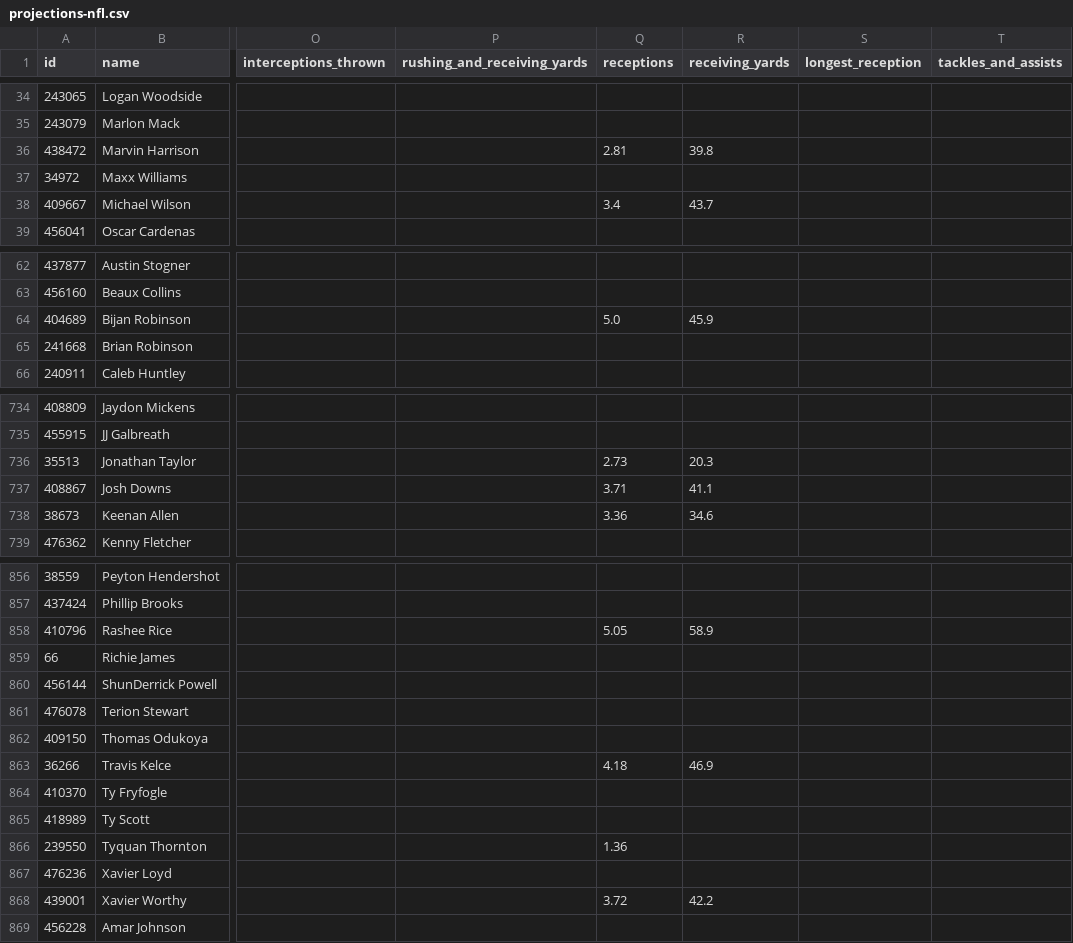
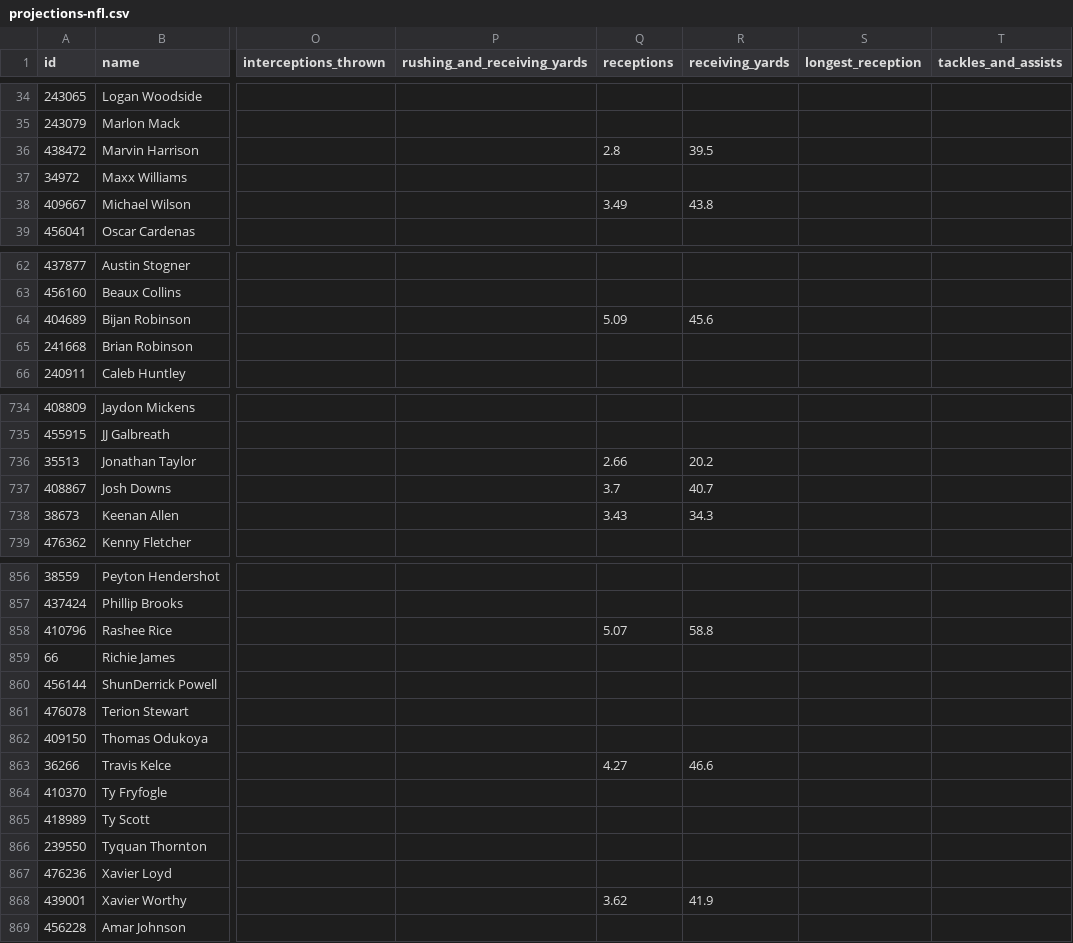
Before and after one commit to azcal/mbm-nfl, a CSV file: logs/unabated/projections-nfl.csv, drawn as a sheet; only a part is shown, gaps mark what is left out; the diff covers the shown part only; the diff names each change by its address in the sheet, - before the commit and + after, or states it on an @@ line.

```diff
--- a/logs/unabated/projections-nfl.csv
+++ b/logs/unabated/projections-nfl.csv
-Q36 (receptions): 2.81
+Q36 (receptions): 2.8
-R36 (receiving_yards): 39.8
+R36 (receiving_yards): 39.5
-Q38 (receptions): 3.4
+Q38 (receptions): 3.49
-R38 (receiving_yards): 43.7
+R38 (receiving_yards): 43.8
-Q64 (receptions): 5.0
+Q64 (receptions): 5.09
-R64 (receiving_yards): 45.9
+R64 (receiving_yards): 45.6
-Q736 (receptions): 2.73
+Q736 (receptions): 2.66
-R736 (receiving_yards): 20.3
+R736 (receiving_yards): 20.2
-Q737 (receptions): 3.71
+Q737 (receptions): 3.7
-R737 (receiving_yards): 41.1
+R737 (receiving_yards): 40.7
-Q738 (receptions): 3.36
+Q738 (receptions): 3.43
-R738 (receiving_yards): 34.6
+R738 (receiving_yards): 34.3
-Q858 (receptions): 5.05
+Q858 (receptions): 5.07
-R858 (receiving_yards): 58.9
+R858 (receiving_yards): 58.8
-Q863 (receptions): 4.18
+Q863 (receptions): 4.27
-R863 (receiving_yards): 46.9
+R863 (receiving_yards): 46.6
-Q866 (receptions): 1.36
+Q866 (receptions): (empty)
-Q868 (receptions): 3.72
+Q868 (receptions): 3.62
-R868 (receiving_yards): 42.2
+R868 (receiving_yards): 41.9
```
Also changed, not shown: 113 edited cells elsewhere in this file, logs/unabated/export_log.csv, 1 other file.
